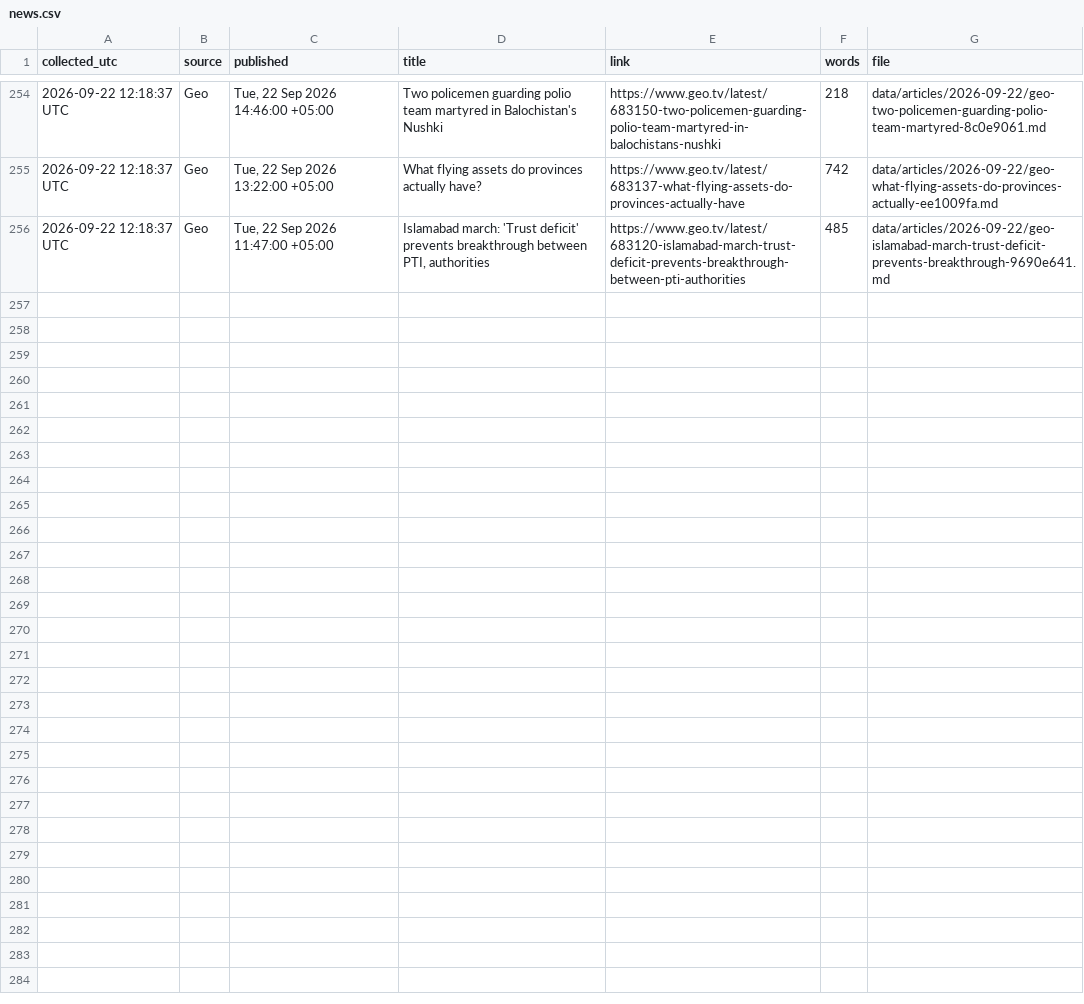
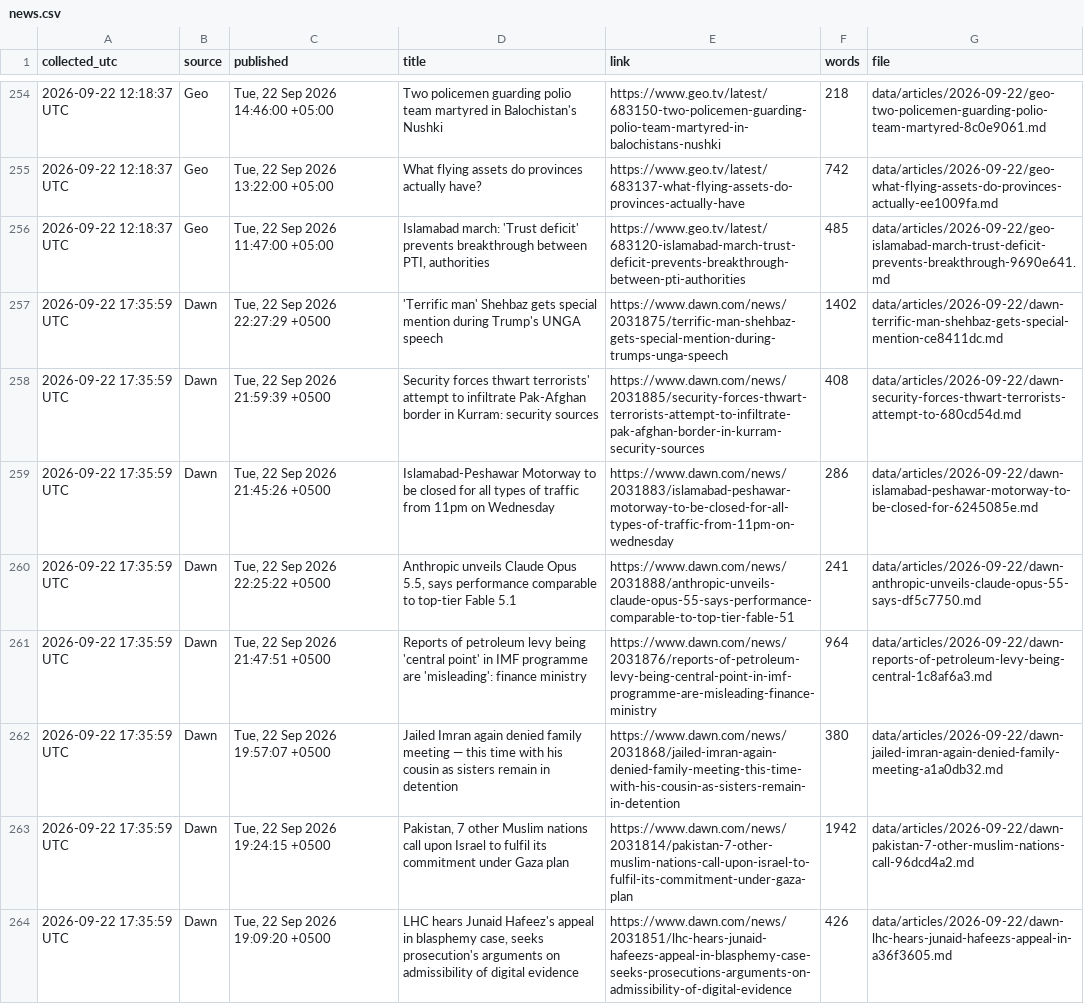
Before and after one commit to galiraza/github-actions-demo, a CSV file: data/news.csv, drawn as a sheet; only a part is shown, gaps mark what is left out; the diff covers the shown part only.

```diff
--- a/data/news.csv
+++ b/data/news.csv
@@ -256 +256,9 @@ collected_utc,source,published,title,link,words,file
 2026-09-22 12:18:37 UTC,Geo,"Tue, 22 Sep 2026 11:47:00 +05:00","Islamabad march: 'Trust deficit' prevents breakthrough between PTI, authorities",https://www.geo.tv/latest/683120-islamabad-march-trust-deficit-prevents-breakthrough-between-pti-authorities,485,data/articles/2026-09-22/geo-islamabad-march-trust-deficit-prevents-breakthrough-9690e641.md
+2026-09-22 17:35:59 UTC,Dawn,"Tue, 22 Sep 2026 22:27:29 +0500",'Terrific man' Shehbaz gets special mention during Trump's UNGA speech,https://www.dawn.com/news/2031875/terrific-man-shehbaz-gets-special-mention-during-trumps-unga-speech,1402,data/articles/2026-09-22/dawn-terrific-man-shehbaz-gets-special-mention-ce8411dc.md
+2026-09-22 17:35:59 UTC,Dawn,"Tue, 22 Sep 2026 21:59:39 +0500",Security forces thwart terrorists' attempt to infiltrate Pak-Afghan border in Kurram: security sources,https://www.dawn.com/news/2031885/security-forces-thwart-terrorists-attempt-to-infiltrate-pak-afghan-border-in-kurram-security-sources,408,data/articles/2026-09-22/dawn-security-forces-thwart-terrorists-attempt-to-680cd54d.md
+2026-09-22 17:35:59 UTC,Dawn,"Tue, 22 Sep 2026 21:45:26 +0500",Islamabad-Peshawar Motorway to be closed for all types of traffic from 11pm on Wednesday,https://www.dawn.com/news/2031883/islamabad-peshawar-motorway-to-be-closed-for-all-types-of-traffic-from-11pm-on-wednesday,286,data/articles/2026-09-22/dawn-islamabad-peshawar-motorway-to-be-closed-for-6245085e.md
+2026-09-22 17:35:59 UTC,Dawn,"Tue, 22 Sep 2026 22:25:22 +0500","Anthropic unveils Claude Opus 5.5, says performance comparable to top-tier Fable 5.1",https://www.dawn.com/news/2031888/anthropic-unveils-claude-opus-55-says-performance-comparable-to-top-tier-fable-51,241,data/articles/2026-09-22/dawn-anthropic-unveils-claude-opus-55-says-df5c7750.md
+2026-09-22 17:35:59 UTC,Dawn,"Tue, 22 Sep 2026 21:47:51 +0500",Reports of petroleum levy being 'central point' in IMF programme are 'misleading': finance ministry,https://www.dawn.com/news/2031876/reports-of-petroleum-levy-being-central-point-in-imf-programme-are-misleading-finance-ministry,964,data/articles/2026-09-22/dawn-reports-of-petroleum-levy-being-central-1c8af6a3.md
+2026-09-22 17:35:59 UTC,Dawn,"Tue, 22 Sep 2026 19:57:07 +0500",Jailed Imran again denied family meeting — this time with his cousin as sisters remain in detention,https://www.dawn.com/news/2031868/jailed-imran-again-denied-family-meeting-this-time-with-his-cousin-as-sisters-remain-in-detention,380,data/articles/2026-09-22/dawn-jailed-imran-again-denied-family-meeting-a1a0db32.md
+2026-09-22 17:35:59 UTC,Dawn,"Tue, 22 Sep 2026 19:24:15 +0500","Pakistan, 7 other Muslim nations call upon Israel to fulfil its commitment under Gaza plan",https://www.dawn.com/news/2031814/pakistan-7-other-muslim-nations-call-upon-israel-to-fulfil-its-commitment-under-gaza-plan,1942,data/articles/2026-09-22/dawn-pakistan-7-other-muslim-nations-call-96dcd4a2.md
+2026-09-22 17:35:59 UTC,Dawn,"Tue, 22 Sep 2026 19:09:20 +0500","LHC hears Junaid Hafeez's appeal in blasphemy case, seeks prosecution's arguments on admissibility of digital evidence",https://www.dawn.com/news/2031851/lhc-hears-junaid-hafeezs-appeal-in-blasphemy-case-seeks-prosecutions-arguments-on-admissibility-of-digital-evidence,426,data/articles/2026-09-22/dawn-lhc-hears-junaid-hafeezs-appeal-in-a36f3605.md
```
Also changed, not shown: 7 added rows elsewhere in this file, 16 other files.
